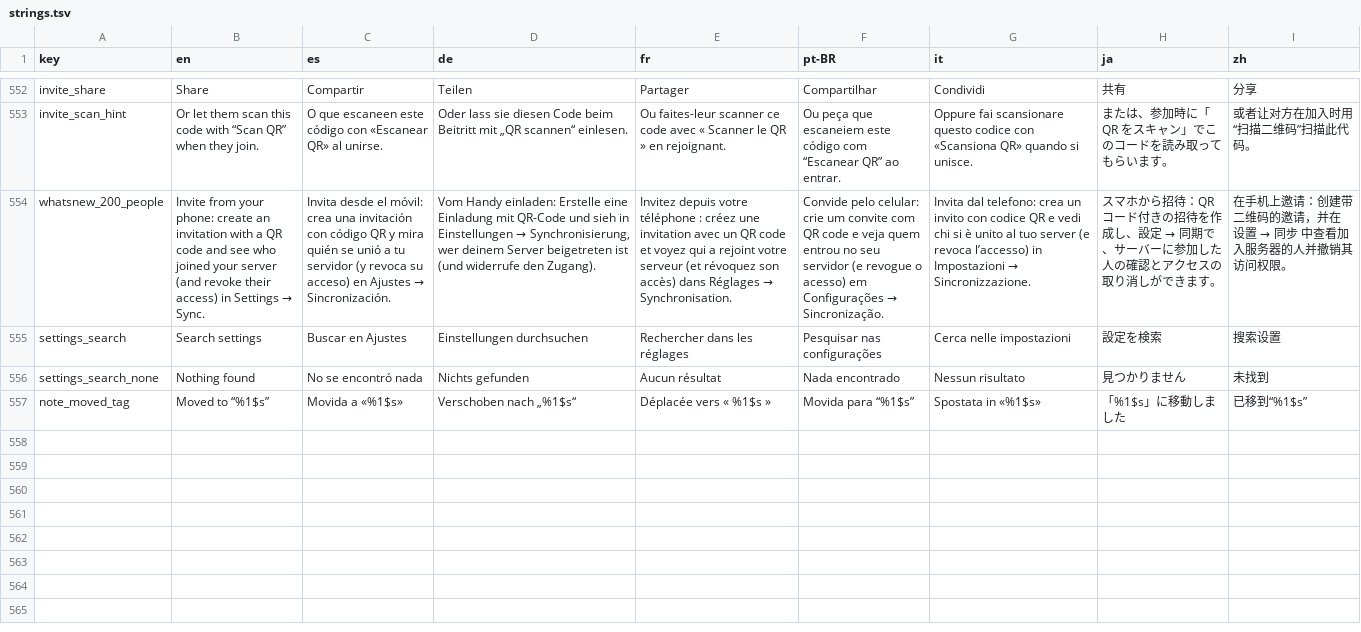
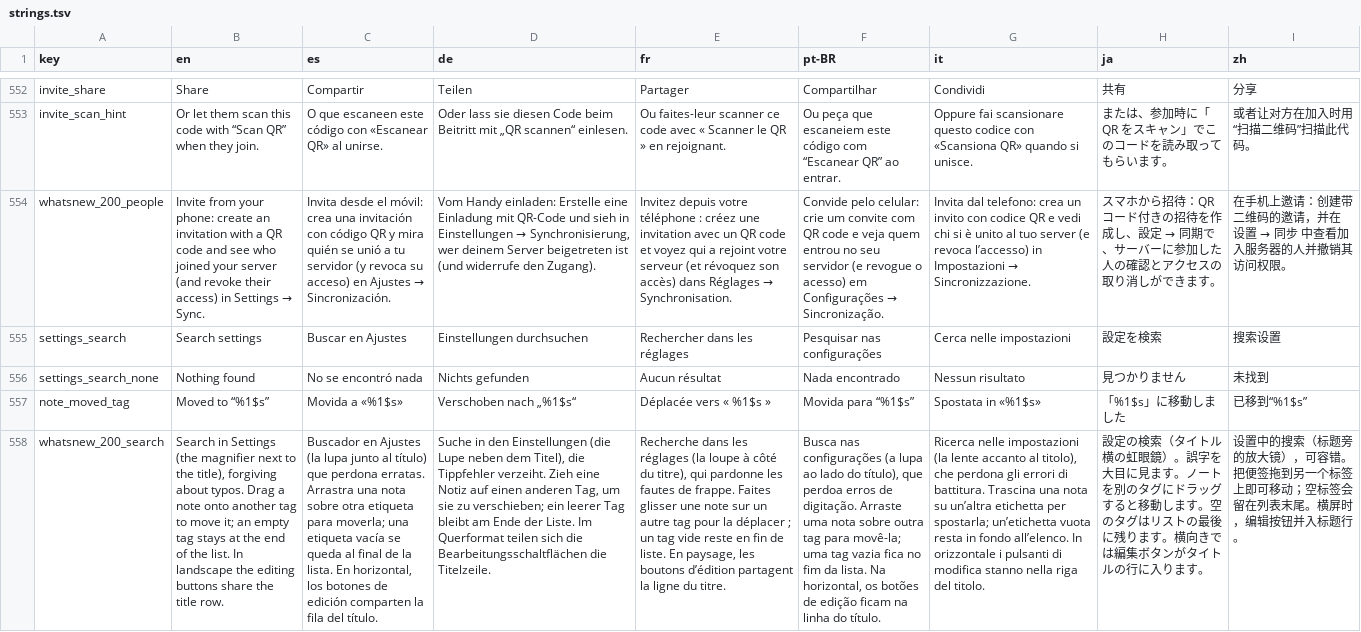
Before and after one commit to NachoPola16/aldune, a TSV file: android/strings.tsv, drawn as a sheet; only a part is shown, gaps mark what is left out; the diff names each change by its address in the sheet, - before the commit and + after, or states it on an @@ line.

Commit message:
Docs and What's new: settings search, tag behaviour, new note colour sets and the red for destructive actions

```diff
--- a/android/strings.tsv
+++ b/android/strings.tsv
+row 558: whatsnew_200_search | Search in Settings (the magnifier next to the title), forgiving about typos. Drag a note onto another tag to move it; an empty tag stays at the end of the list. In landscape the editing buttons share the title row. | Buscador en Ajustes (la lupa junto al título) que perdona erratas. Arrastra una nota sobre otra etiqueta para moverla; una etiqueta vacía se queda al final de la lista. En horizontal, los botones de edición comparten la fila del título. | Suche in den Einstellungen (die Lupe neben dem Titel), die Tippfehler verzeiht. Zieh eine Notiz auf einen anderen Tag, um sie zu verschieben; ein leerer Tag bleibt am Ende der Liste. Im Querformat teilen sich die Bearbeitungsschaltflächen die Titelzeile. | Recherche dans les réglages (la loupe à côté du titre), qui pardonne les fautes de frappe. Faites glisser une note sur un autre tag pour la déplacer ; un tag vide reste en fin de liste. En paysage, les boutons d’édition partagent la ligne du titre. | Busca nas configurações (a lupa ao lado do título), que perdoa erros de digitação. Arraste uma nota sobre outra tag para movê-la; uma tag vazia fica no fim da lista. Na horizontal, os botões de edição ficam na linha do título. | Ricerca nelle impostazioni (la lente accanto al titolo), che perdona gli errori di battitura. Trascina una nota su un’altra etichetta per spostarla; un’etichetta vuota resta in fondo all’elenco. In orizzontale i pulsanti di modifica stanno nella riga del titolo. | 設定の検索（タイトル横の虹眼鏡）。誤字を大目に見ます。ノートを別のタグにドラッグすると移動します。空のタグはリストの最後に残ります。横向きでは編集ボタンがタイトルの行に入ります。 | 设置中的搜索（标题旁的放大镜），可容错。把便签拖到另一个标签上即可移动；空标签会留在列表末尾。横屏时，编辑按钮并入标题行。
```
Also changed, not shown: 13 other files.
